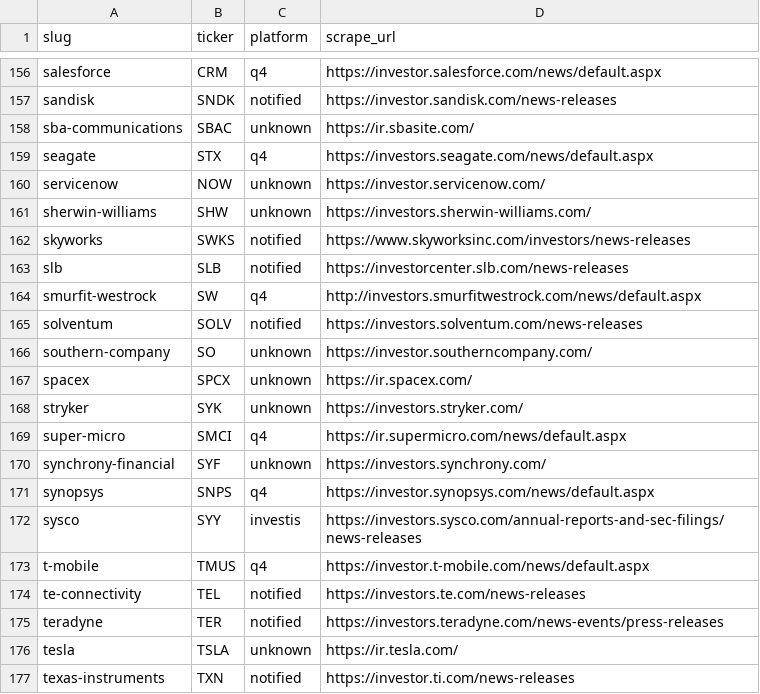
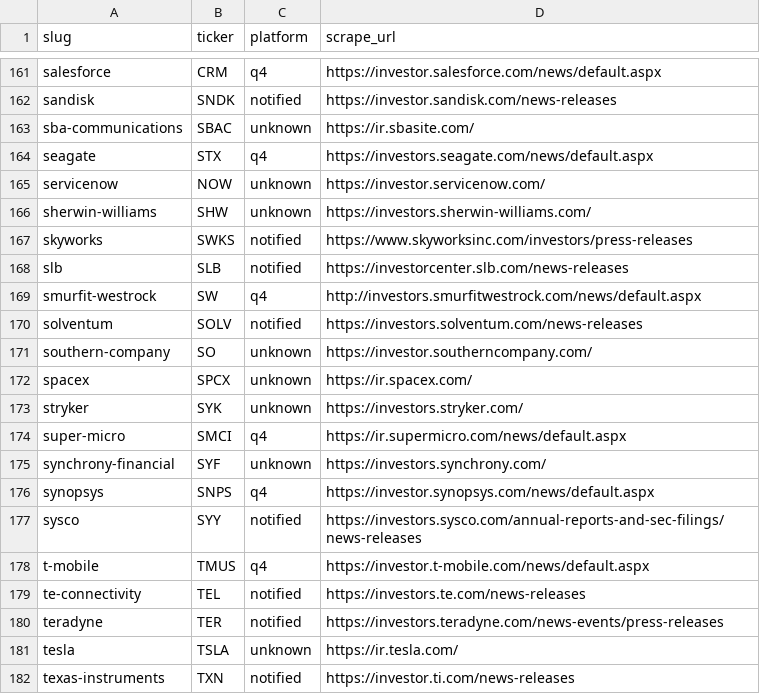
Before and after one commit to KamarajuKusumanchi/primary_wire, a CSV file: reports/latest/ir_platform.csv, drawn as a sheet; only a part is shown, gaps mark what is left out; the diff covers the shown part only.

```diff
--- a/reports/latest/ir_platform.csv
+++ b/reports/latest/ir_platform.csv
@@ -161,3 +166,3 @@ servicenow,NOW,unknown,https://investor.servicenow.com/
 sherwin-williams,SHW,unknown,https://investors.sherwin-williams.com/
-skyworks,SWKS,notified,https://www.skyworksinc.com/investors/news-releases
+skyworks,SWKS,notified,https://www.skyworksinc.com/investors/press-releases
 slb,SLB,notified,https://investorcenter.slb.com/news-releases
@@ -171,3 +176,3 @@ synchrony-financial,SYF,unknown,https://investors.synchrony.com/
 synopsys,SNPS,q4,https://investor.synopsys.com/news/default.aspx
-sysco,SYY,investis,https://investors.sysco.com/annual-reports-and-sec-filings/news-releases
+sysco,SYY,notified,https://investors.sysco.com/annual-reports-and-sec-filings/news-releases
 t-mobile,TMUS,q4,https://investor.t-mobile.com/news/default.aspx
```
Also changed, not shown: 5 added rows elsewhere in this file, reports/latest/press_release_counts.csv, reports/latest/scraper_coverage_missing.csv, 3 other files.
